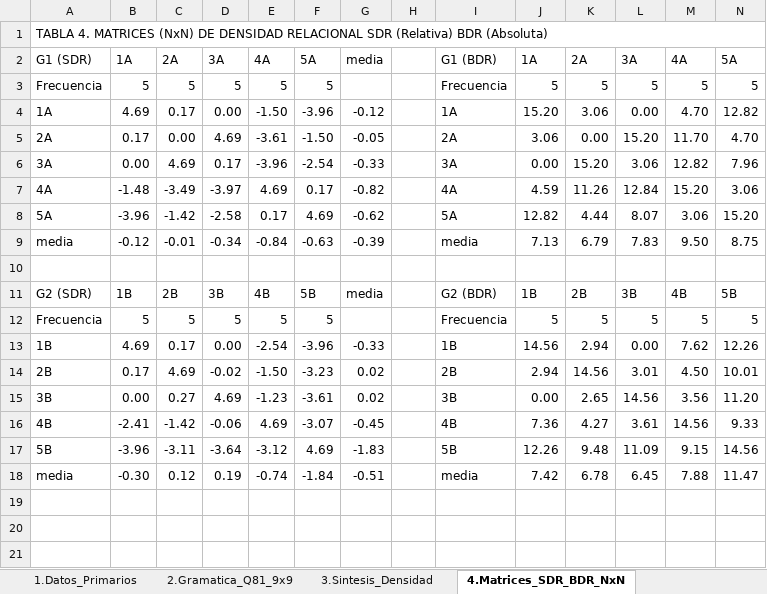
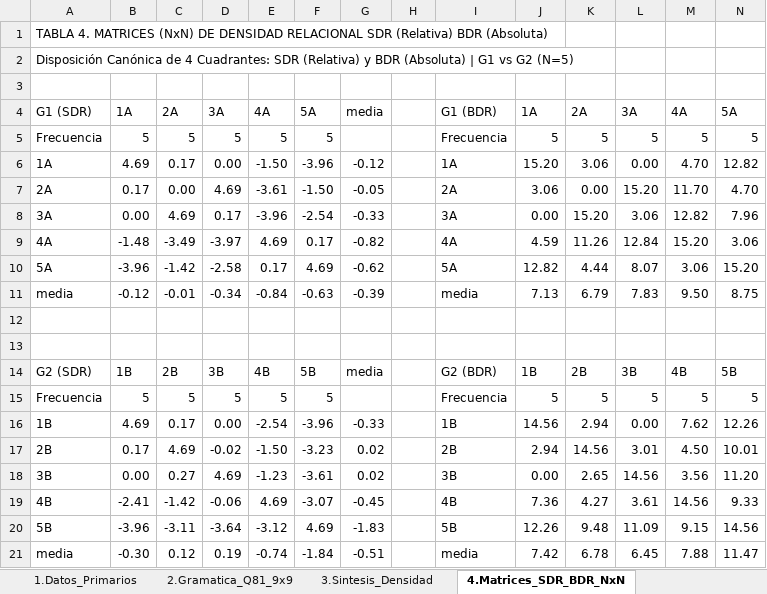
Before and after one commit to josemancor/soc-ord-web, an Excel workbook: suite_g2t1c1/datos/FULL_TABLES_G2T1C1_ACTUALIZADO.xlsx, sheet 4.Matrices_SDR_BDR_NxN, drawn as a sheet; only a part is shown; values as stored, in another font and other column widths than the file's, no cell formats; removed rows and columns are numbered as before the commit, all else as after; rows hold the shown columns only; the diff names each change by its address in the sheet, - before the commit and + after, or states it on an @@ line.

```diff
--- a/suite_g2t1c1/datos/FULL_TABLES_G2T1C1_ACTUALIZADO.xlsx (sheet 4.Matrices_SDR_BDR_NxN)
+++ b/suite_g2t1c1/datos/FULL_TABLES_G2T1C1_ACTUALIZADO.xlsx (sheet 4.Matrices_SDR_BDR_NxN)
-A1:O1 merged
+row 2: Disposición Canónica de 4 Cuadrantes: SDR (Relativa) y BDR (Absoluta) | G1 vs G2 (N=5)
+row 3: (empty)
+row 12: (empty)
```
Also changed, not shown: sheet 6.Matriz_Reducida_3x3_Densidad, sheet 5.Matriz_Q81_9x9_Densidad, sheet 5b.Matriz_Q81b_Cognitiva_9x9, sheet 2.Gramatica_Q81_9x9, other sheet tabs, cell formats, formulas that keep their value, 2 other files.
